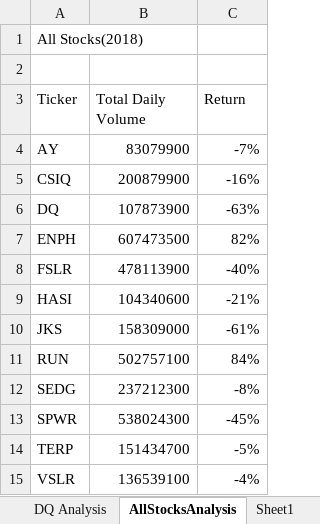
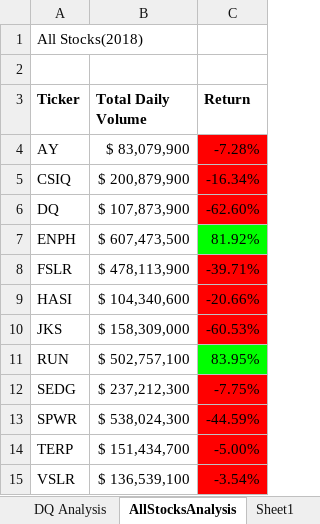
Before and after one commit to JagpreetBath/stock-analysis, an Excel workbook: green_stocks.xlsm, sheet AllStocksAnalysis, drawn as a sheet; values as stored, in another font and other column widths than the file's, no borders; the diff names each change by its address in the sheet, - before the commit and + after, or states it on an @@ line.

Commit message:
Updated green_stocks.xlsm - Finished lesson 2.4

```diff
--- a/green_stocks.xlsm (sheet AllStocksAnalysis)
+++ b/green_stocks.xlsm (sheet AllStocksAnalysis)
-A3:C3 bold: off
+A3:C3 bold: on
-B4 (Total Daily Volume): 83079900
+B4 (Total Daily Volume): $ 83,079,900
-C4 (Return): -7%
+C4 (Return): -7.28%
-C4:C6 fill: none
+C4:C6 fill: #FF0000
-B5 (Total Daily Volume): 200879900
+B5 (Total Daily Volume): $ 200,879,900
-C5 (Return): -16%
+C5 (Return): -16.34%
-B6 (Total Daily Volume): 107873900
+B6 (Total Daily Volume): $ 107,873,900
-C6 (Return): -63%
+C6 (Return): -62.60%
-B7 (Total Daily Volume): 607473500
+B7 (Total Daily Volume): $ 607,473,500
-C7 (Return): 82%
+C7 (Return): 81.92%
-C7 fill: none
+C7 fill: #00FF00
-B8 (Total Daily Volume): 478113900
+B8 (Total Daily Volume): $ 478,113,900
-C8 (Return): -40%
+C8 (Return): -39.71%
-C8:C10 fill: none
+C8:C10 fill: #FF0000
-B9 (Total Daily Volume): 104340600
+B9 (Total Daily Volume): $ 104,340,600
-C9 (Return): -21%
+C9 (Return): -20.66%
-B10 (Total Daily Volume): 158309000
+B10 (Total Daily Volume): $ 158,309,000
-C10 (Return): -61%
+C10 (Return): -60.53%
-B11 (Total Daily Volume): 502757100
+B11 (Total Daily Volume): $ 502,757,100
-C11 (Return): 84%
+C11 (Return): 83.95%
-C11 fill: none
+C11 fill: #00FF00
-B12 (Total Daily Volume): 237212300
+B12 (Total Daily Volume): $ 237,212,300
-C12 (Return): -8%
+C12 (Return): -7.75%
-C12:C15 fill: none
+C12:C15 fill: #FF0000
-B13 (Total Daily Volume): 538024300
+B13 (Total Daily Volume): $ 538,024,300
-C13 (Return): -45%
+C13 (Return): -44.59%
-B14 (Total Daily Volume): 151434700
+B14 (Total Daily Volume): $ 151,434,700
-C14 (Return): -5%
+C14 (Return): -5.00%
-B15 (Total Daily Volume): 136539100
+B15 (Total Daily Volume): $ 136,539,100
-C15 (Return): -4%
+C15 (Return): -3.54%
```
